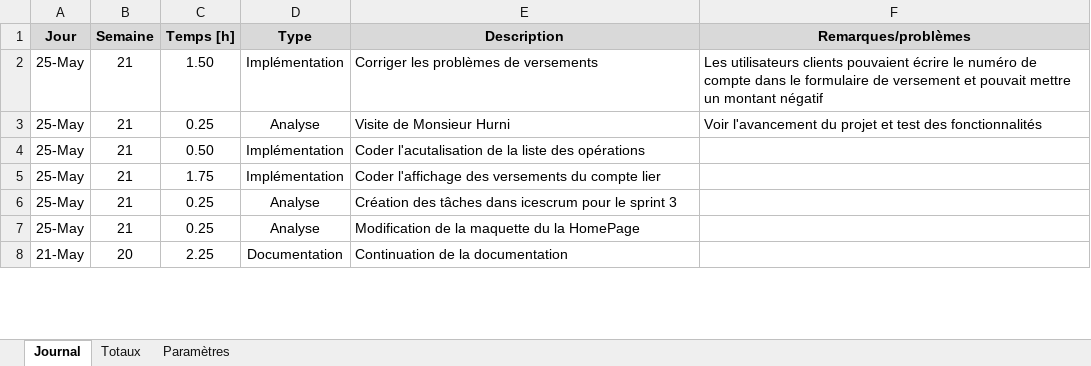
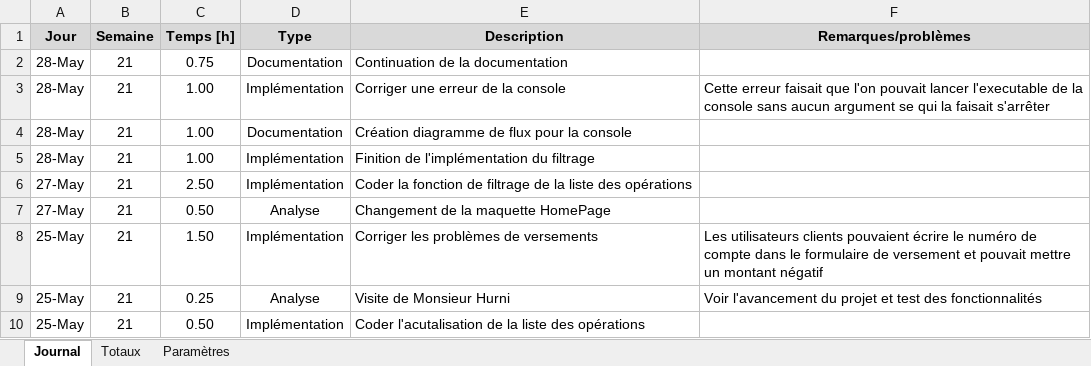
Before and after one commit to Trobinsch/TPI_RSZ, an Excel workbook: Documentation/Journal de travail.xlsm, sheet Journal, drawn as a sheet; only a part is shown; the shorter side is filled out with more unchanged rows; values as stored, in another font and other column widths than the file's, no borders; charts and pictures not drawn; the diff names each change by its address in the sheet, - before the commit and + after, or states it on an @@ line.

Commit message:
Finition du filtrage

```diff
--- a/Documentation/Journal de travail.xlsm (sheet Journal)
+++ b/Documentation/Journal de travail.xlsm (sheet Journal)
+row 2: 28-May | 21 | 0.75 | Documentation | Continuation de la documentation
+row 3: 28-May | 21 | 1.00 | Implémentation | Corriger une erreur de la console | Cette erreur faisait que l'on pouvait lancer l'executable de la console sans aucun argument se qui la faisait s'arrêter
+row 4: 28-May | 21 | 1.00 | Documentation | Création diagramme de flux pour la console
+row 5: 28-May | 21 | 1.00 | Implémentation | Finition de l'implémentation du filtrage
+row 6: 27-May | 21 | 2.50 | Implémentation | Coder la fonction de filtrage de la liste des opérations
+row 7: 27-May | 21 | 0.50 | Analyse | Changement de la maquette HomePage
```
Also changed, not shown: sheet Totaux, 29 other files.
